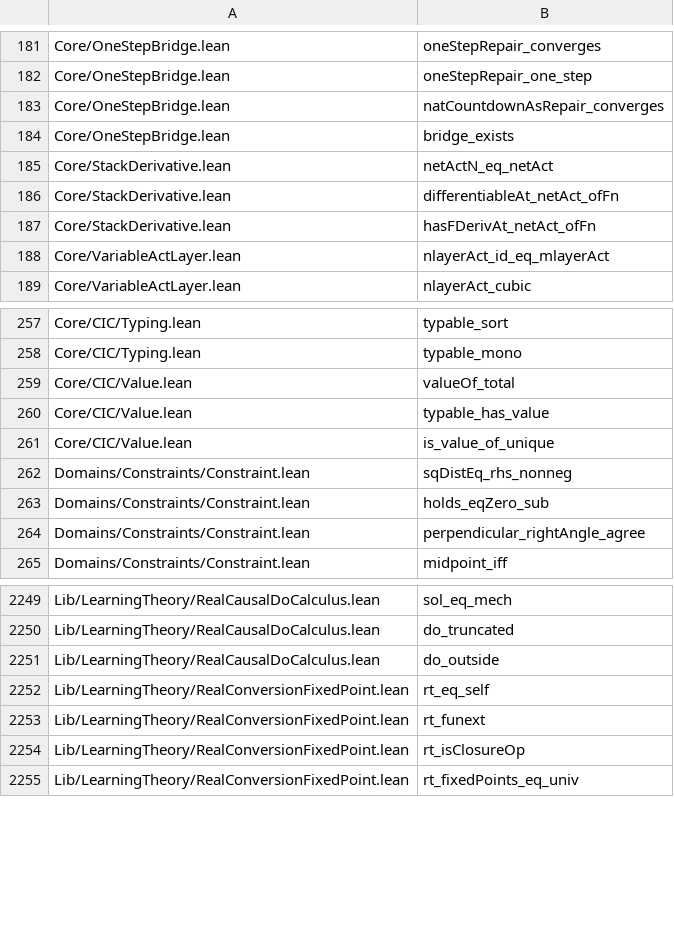
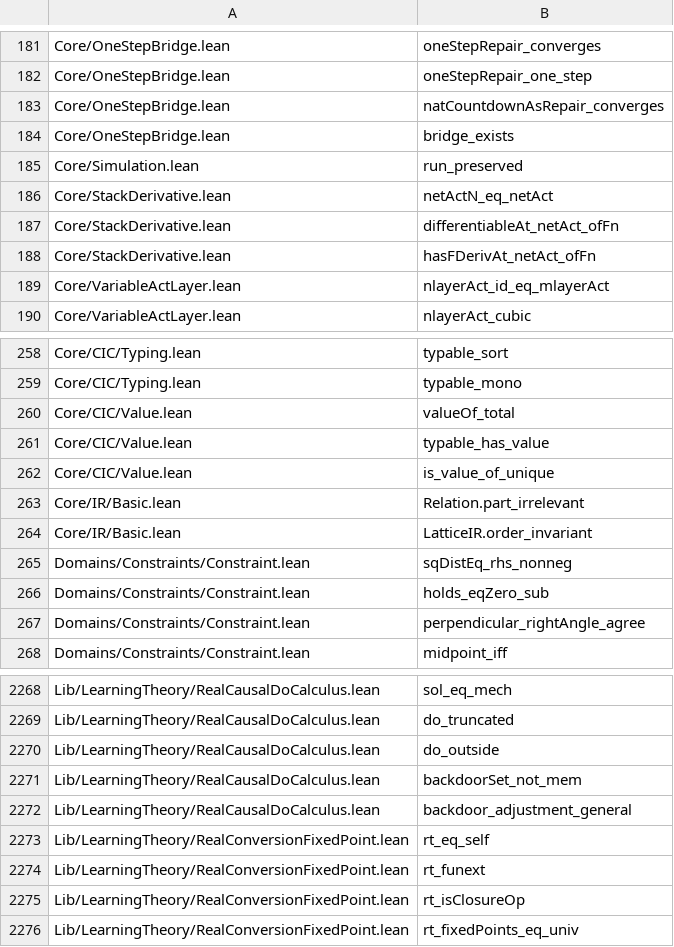
Before and after one commit to Lv-00-ANI/lattice, a TSV file: gov/endtoend-cross.tsv, drawn as a sheet; only a part is shown, gaps mark what is left out; the diff covers the shown part only.

Commit message:
feat(ir): P1-1 -- Tensor / Relation / IR / PartKind / RelKind land in Lean (round 177)

```diff
--- a/gov/endtoend-cross.tsv
+++ b/gov/endtoend-cross.tsv
@@ -184,2 +184,3 @@ Core/OneStepBridge.lean	natCountdownAsRepair_converges
 Core/OneStepBridge.lean	bridge_exists
+Core/Simulation.lean	run_preserved
 Core/StackDerivative.lean	netActN_eq_netAct
@@ -261,2 +262,4 @@ Core/CIC/Value.lean	typable_has_value
 Core/CIC/Value.lean	is_value_of_unique
+Core/IR/Basic.lean	Relation.part_irrelevant
+Core/IR/Basic.lean	LatticeIR.order_invariant
 Domains/Constraints/Constraint.lean	sqDistEq_rhs_nonneg
@@ -2251,2 +2270,4 @@ Lib/LearningTheory/RealCausalDoCalculus.lean	do_truncated
 Lib/LearningTheory/RealCausalDoCalculus.lean	do_outside
+Lib/LearningTheory/RealCausalDoCalculus.lean	backdoorSet_not_mem
+Lib/LearningTheory/RealCausalDoCalculus.lean	backdoor_adjustment_general
 Lib/LearningTheory/RealConversionFixedPoint.lean	rt_eq_self
```
Also changed, not shown: 16 added rows elsewhere in this file, gov/plugin-map.tsv, 25 other files.
